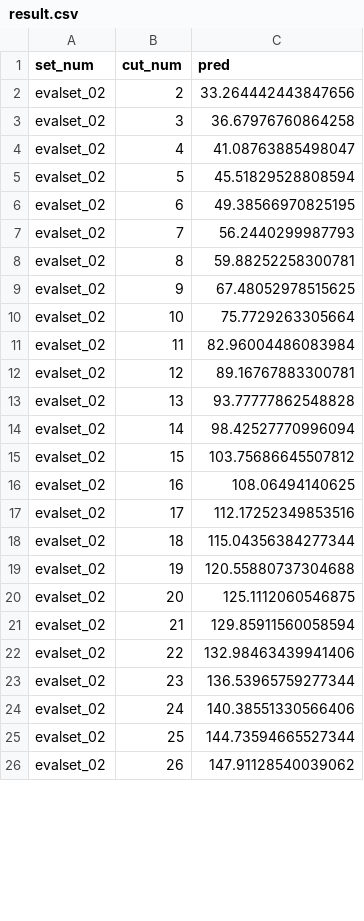
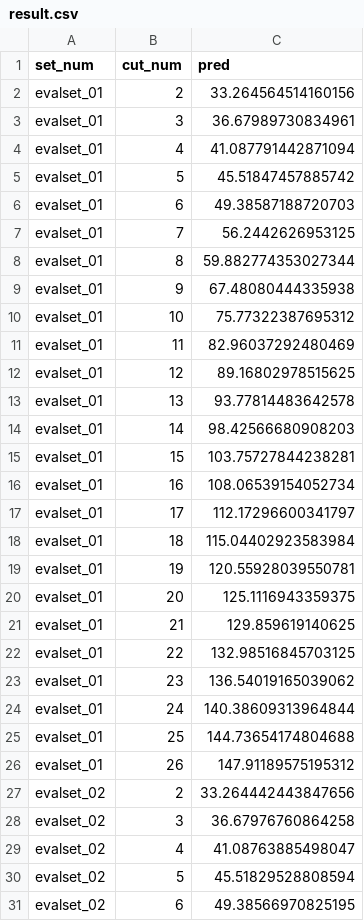
Before and after one commit to codemaster0407/PHM-Challenge-2025, a CSV file: work/result.csv, drawn as a sheet; only a part is shown; the shorter side is filled out with more unchanged rows; the diff covers the shown part only; the diff names each change by its address in the sheet, - before the commit and + after, or states it on an @@ line.

```diff
--- a/work/result.csv
+++ b/work/result.csv
+row 2: evalset_01 | 2 | 33.264564514160156
+row 3: evalset_01 | 3 | 36.67989730834961
+row 4: evalset_01 | 4 | 41.087791442871094
+row 5: evalset_01 | 5 | 45.51847457885742
+row 6: evalset_01 | 6 | 49.38587188720703
+row 7: evalset_01 | 7 | 56.2442626953125
+row 8: evalset_01 | 8 | 59.882774353027344
+row 9: evalset_01 | 9 | 67.48080444335938
+row 10: evalset_01 | 10 | 75.77322387695312
+row 11: evalset_01 | 11 | 82.96037292480469
+row 12: evalset_01 | 12 | 89.16802978515625
+row 13: evalset_01 | 13 | 93.77814483642578
+row 14: evalset_01 | 14 | 98.42566680908203
+row 15: evalset_01 | 15 | 103.75727844238281
+row 16: evalset_01 | 16 | 108.06539154052734
+row 17: evalset_01 | 17 | 112.17296600341797
+row 18: evalset_01 | 18 | 115.04402923583984
+row 19: evalset_01 | 19 | 120.55928039550781
+row 20: evalset_01 | 20 | 125.1116943359375
+row 21: evalset_01 | 21 | 129.859619140625
+row 22: evalset_01 | 22 | 132.98516845703125
+row 23: evalset_01 | 23 | 136.54019165039062
+row 24: evalset_01 | 24 | 140.38609313964844
+row 25: evalset_01 | 25 | 144.73654174804688
+row 26: evalset_01 | 26 | 147.91189575195312
```
Also changed, not shown: 1 removed row and 25 edited cells elsewhere in this file, 2 other files.
